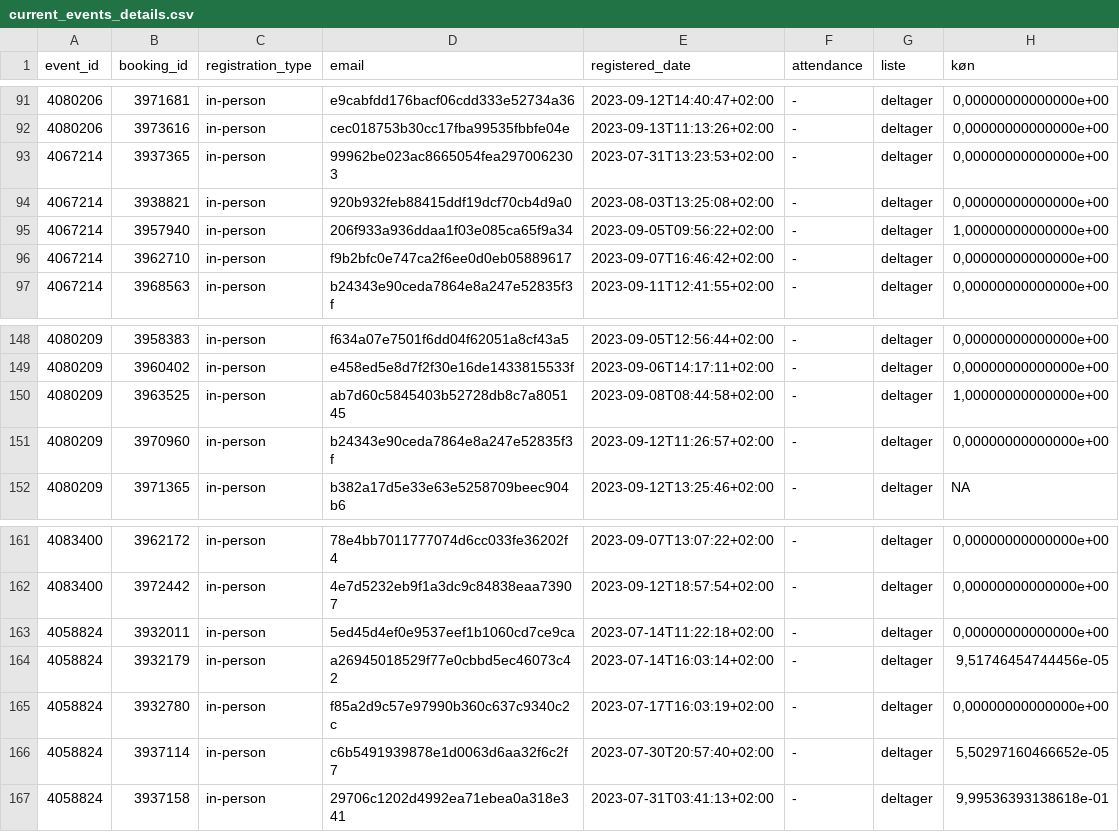
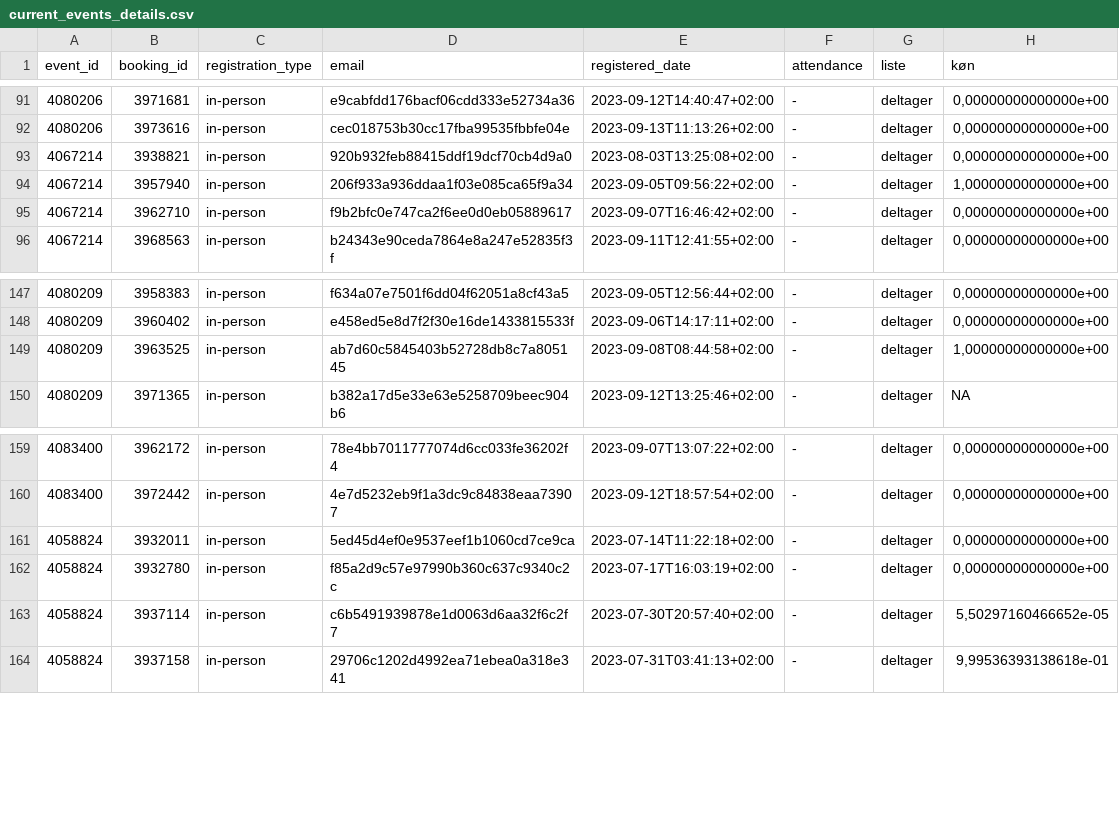
Before and after one commit to KUBDatalab/tal-og-data, a CSV file: data/event_data/current_events_details.csv, drawn as a sheet; only a part is shown, gaps mark what is left out; the diff names each change by its address in the sheet, - before the commit and + after, or states it on an @@ line.

```diff
--- a/data/event_data/current_events_details.csv
+++ b/data/event_data/current_events_details.csv
-row 93: 4067214 | 3937365 | in-person | 99962be023ac8665054fea2970062303 | 2023-07-31T13:23:53+02:00 | - | deltager | 0,00000000000000e+00
-row 151: 4080209 | 3970960 | in-person | b24343e90ceda7864e8a247e52835f3f | 2023-09-12T11:26:57+02:00 | - | deltager | 0,00000000000000e+00
-row 164: 4058824 | 3932179 | in-person | a26945018529f77e0cbbd5ec46073c42 | 2023-07-14T16:03:14+02:00 | - | deltager | 9,51746454744456e-05
```
Also changed, not shown: data/event_data/aktuelt_events.csv, data/event_data/all_event_details.csv, 4 other files.
